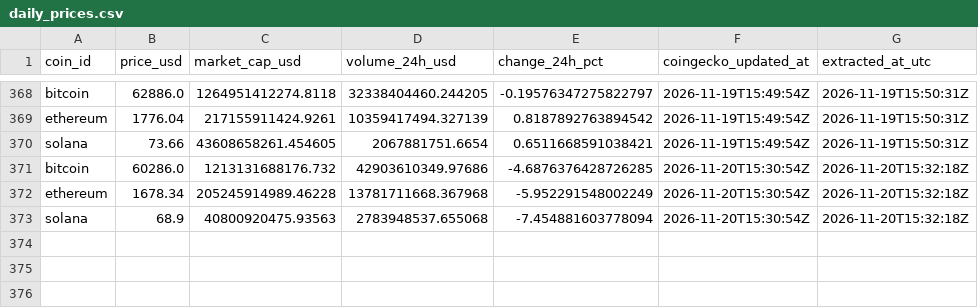
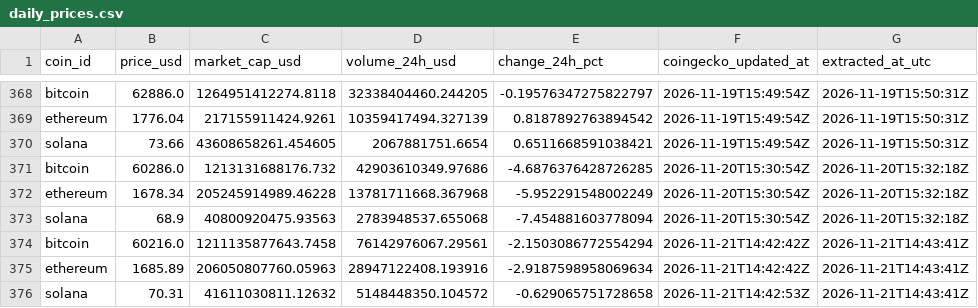
Before and after one commit to g-romasanta/crypto-pipeline, a CSV file: data/daily_prices.csv, drawn as a sheet; only a part is shown, gaps mark what is left out.

```diff
--- a/data/daily_prices.csv
+++ b/data/daily_prices.csv
@@ -373 +373,4 @@ ethereum,1678.34,205245914989.46228,13781711668.367968,-5.952291548002249,2026-1
 solana,68.9,40800920475.93563,2783948537.655068,-7.454881603778094,2026-11-20T15:30:54Z,2026-11-20T15:32:18Z
+bitcoin,60216.0,1211135877643.7458,76142976067.29561,-2.1503086772554294,2026-11-21T14:42:42Z,2026-11-21T14:43:41Z
+ethereum,1685.89,206050807760.05963,28947122408.193916,-2.9187598958069634,2026-11-21T14:42:42Z,2026-11-21T14:43:41Z
+solana,70.31,41611030811.12632,5148448350.104572,-0.629065751728658,2026-11-21T14:42:53Z,2026-11-21T14:43:41Z
```
Also changed, not shown: reports/price_trends.csv, 1 other file.
